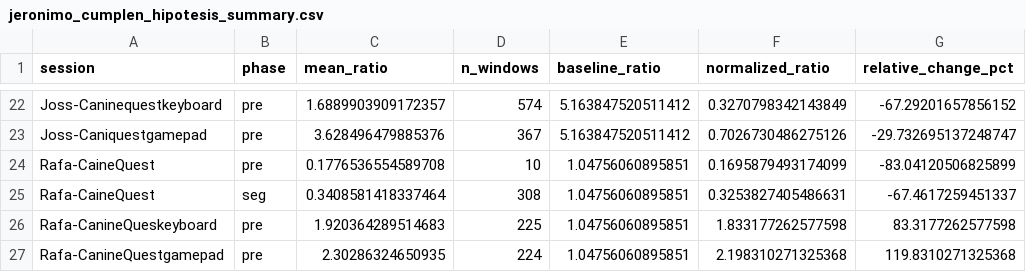
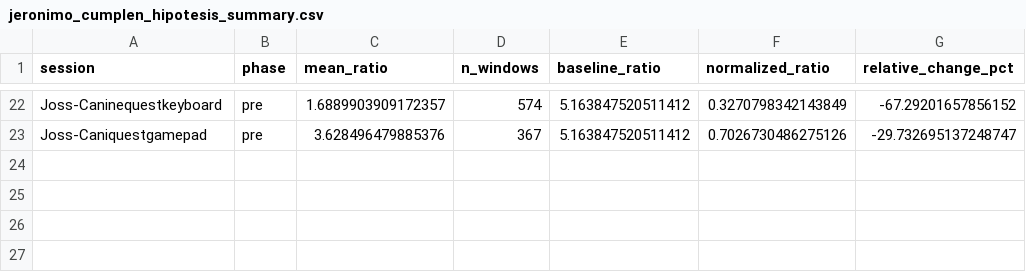
Before and after one commit to rafaelhernandezrios/PHD, a CSV file: Cognitive-load/output/jeronimo_analysis/jeronimo_cumplen_hipotesis_summary.csv, drawn as a sheet; only a part is shown, gaps mark what is left out.

```diff
--- a/Cognitive-load/output/jeronimo_analysis/jeronimo_cumplen_hipotesis_summary.csv
+++ b/Cognitive-load/output/jeronimo_analysis/jeronimo_cumplen_hipotesis_summary.csv
@@ -23,5 +23 @@ Joss-Caninequestkeyboard,pre,1.6889903909172357,574,5.163847520511412,0.32707983
 Joss-Caniquestgamepad,pre,3.628496479885376,367,5.163847520511412,0.7026730486275126,-29.732695137248747
-Rafa-CaineQuest,pre,0.1776536554589708,10,1.04756060895851,0.1695879493174099,-83.04120506825899
-Rafa-CaineQuest,seg,0.3408581418337464,308,1.04756060895851,0.3253827405486631,-67.4617259451337
-Rafa-CanineQueskeyboard,pre,1.920364289514683,225,1.04756060895851,1.833177262577598,83.3177262577598
-Rafa-CanineQuestgamepad,pre,2.30286324650935,224,1.04756060895851,2.198310271325368,119.8310271325368
```
Also changed, not shown: 20 other files.
